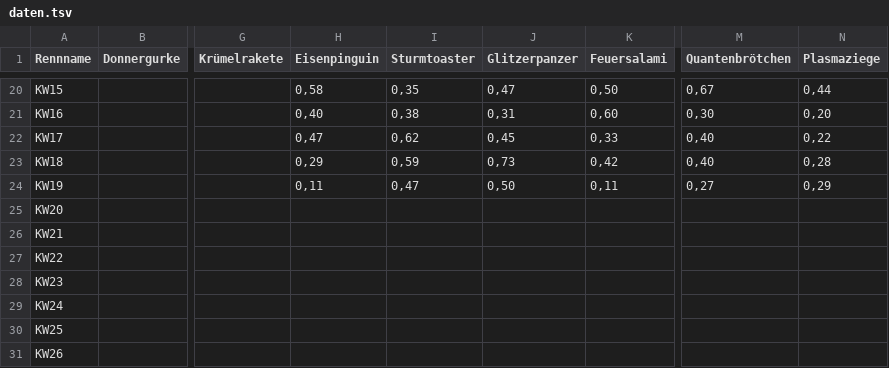
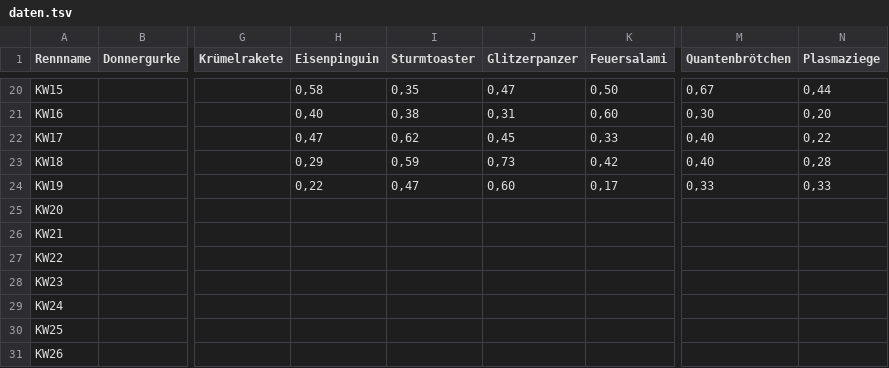
Before and after one commit to christianknoll-create/sdr, a TSV file: daten.tsv, drawn as a sheet; only a part is shown, gaps mark what is left out; the diff names each change by its address in the sheet, - before the commit and + after, or states it on an @@ line.

```diff
--- a/daten.tsv
+++ b/daten.tsv
-H24 (Eisenpinguin): 0,11
+H24 (Eisenpinguin): 0,22
-J24 (Glitzerpanzer): 0,50
+J24 (Glitzerpanzer): 0,60
-K24 (Feuersalami): 0,11
+K24 (Feuersalami): 0,17
-M24 (Quantenbrötchen): 0,27
+M24 (Quantenbrötchen): 0,33
-N24 (Plasmaziege): 0,29
+N24 (Plasmaziege): 0,33
```
Also changed, not shown: 1 other file.
